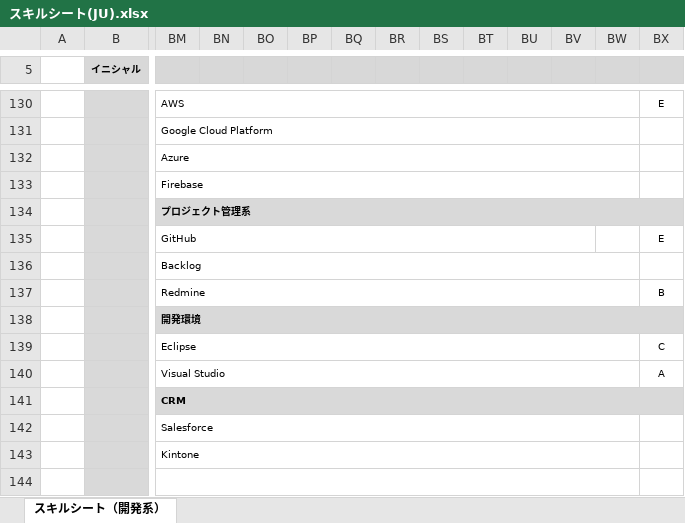
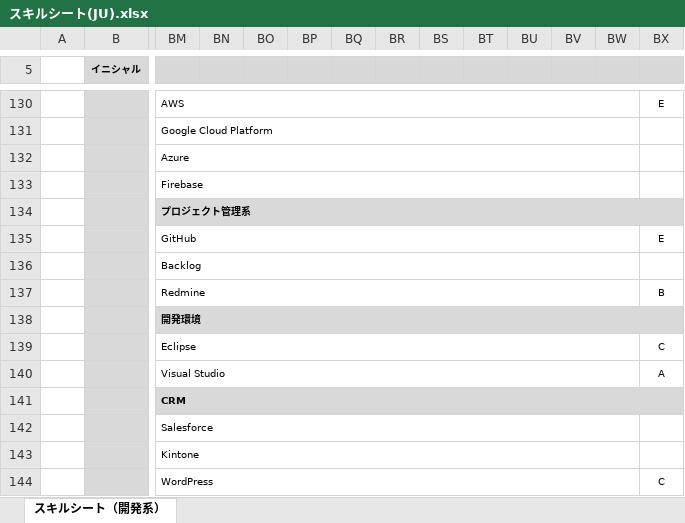
Before and after one commit to Jun922/gemini_app, an Excel workbook: app/upload/スキルシート(JU).xlsx, sheet スキルシート（開発系）, drawn as a sheet; only a part is shown, gaps mark what is left out; values as stored, in another font and other column widths than the file's, no borders; the diff names each change by its address in the sheet, - before the commit and + after, or states it on an @@ line.

```diff
--- a/app/upload/スキルシート(JU).xlsx (sheet スキルシート（開発系）)
+++ b/app/upload/スキルシート(JU).xlsx (sheet スキルシート（開発系）)
-BM135:BV135 merged
+BM135:BW135 merged
-BM144: (empty)
+BM144: WordPress
-BX144: (empty)
+BX144: C
```
Also changed, not shown: 1 other file.
